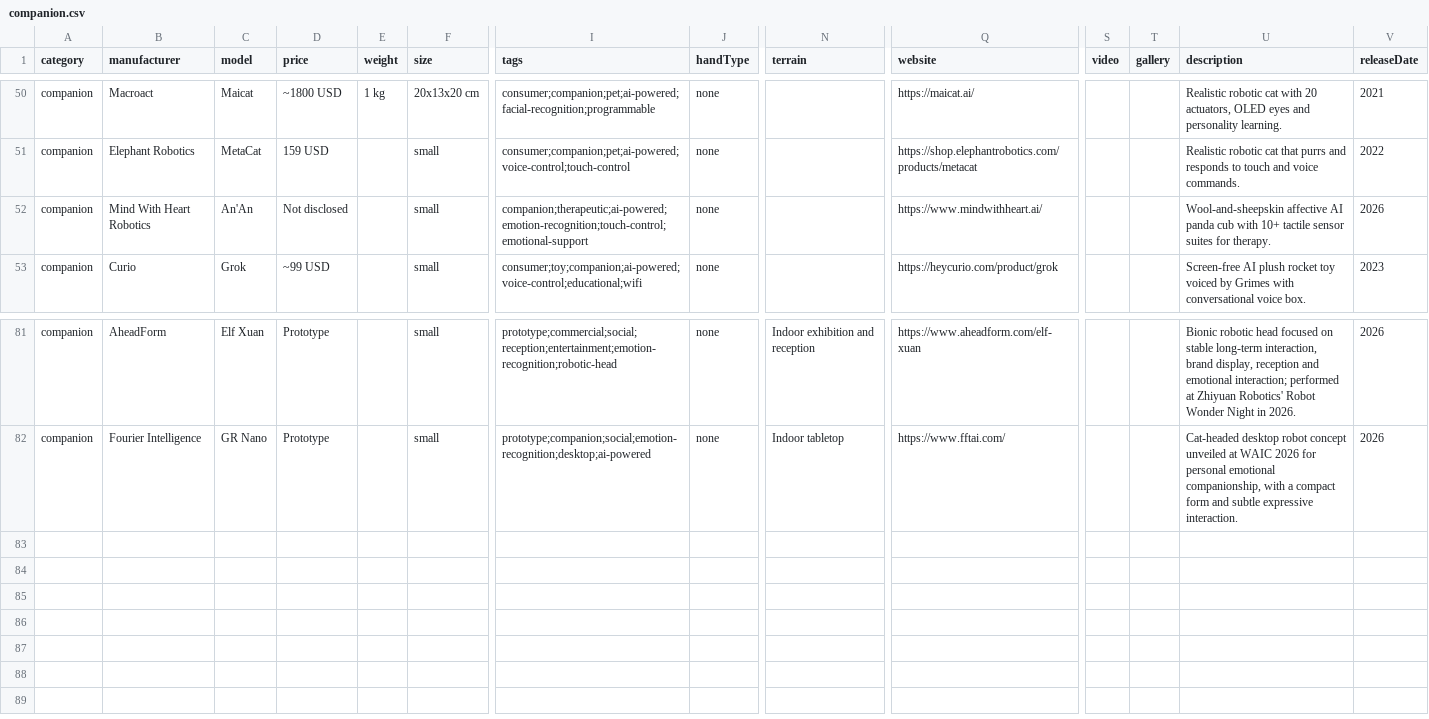
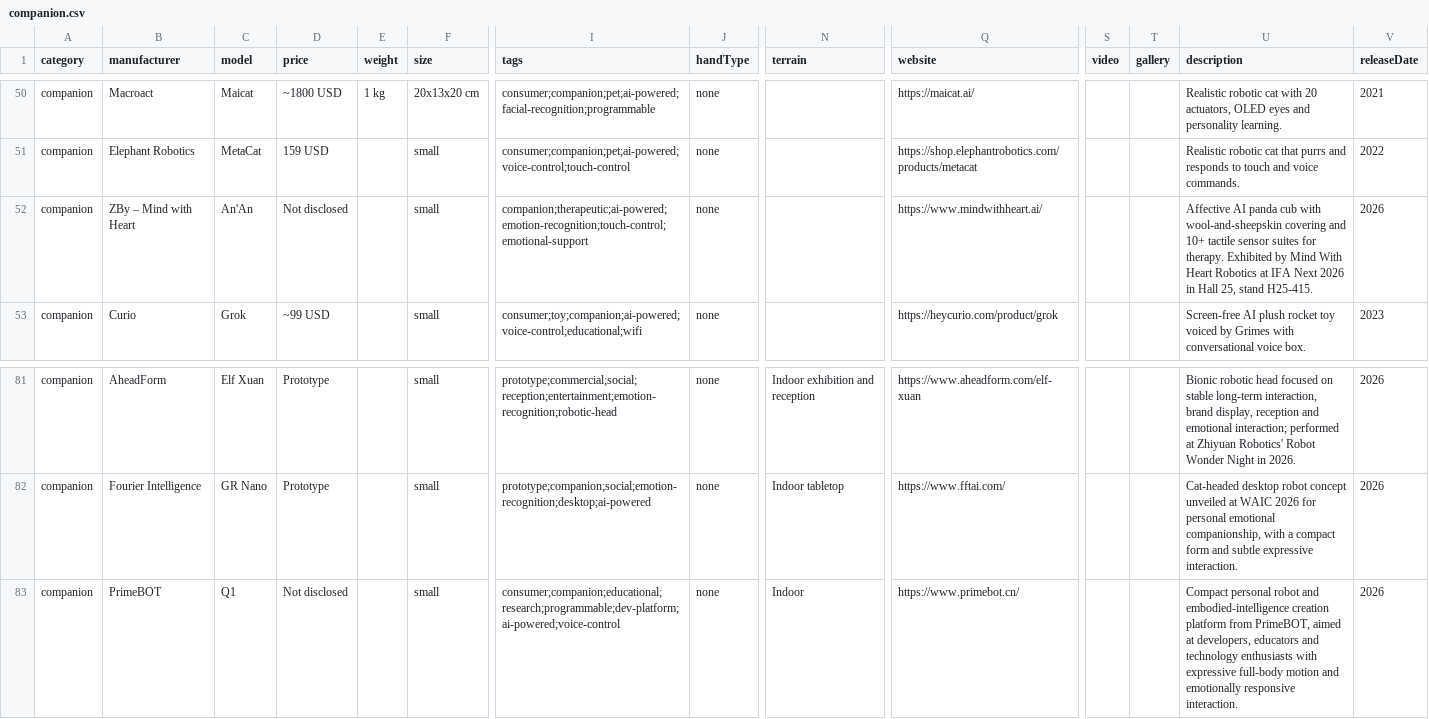
Before and after one commit to Huskynarr/robotics-directory, a CSV file: data/companion.csv, drawn as a sheet; only a part is shown, gaps mark what is left out; rows hold the shown columns only; the diff names each change by its address in the sheet, - before the commit and + after, or states it on an @@ line.

```diff
--- a/data/companion.csv
+++ b/data/companion.csv
-B52 (manufacturer): Mind With Heart Robotics
+B52 (manufacturer): ZBy – Mind with Heart
-U52 (description): Wool-and-sheepskin affective AI panda cub with 10+ tactile sensor suites for therapy.
+U52 (description): Affective AI panda cub with wool-and-sheepskin covering and 10+ tactile sensor suites for therapy. Exhibited by Mind With Heart Robotics at IFA Next 2026 in Hall 25, stand H25-415.
+row 83: companion | PrimeBOT | Q1 | Not disclosed |  | small | consumer;companion;educational;research;programmable;dev-platform;ai-powered;voice-control | none | Indoor | https://www.primebot.cn/ |  |  | Compact personal robot and embodied-intelligence creation platform from PrimeBOT, aimed at developers, educators and technology enthusiasts with expressive full-body motion and emotionally responsive interaction. | 2026
```
Also changed, not shown: data/cleaning.csv, data/humanoid.csv, 1 other file.
